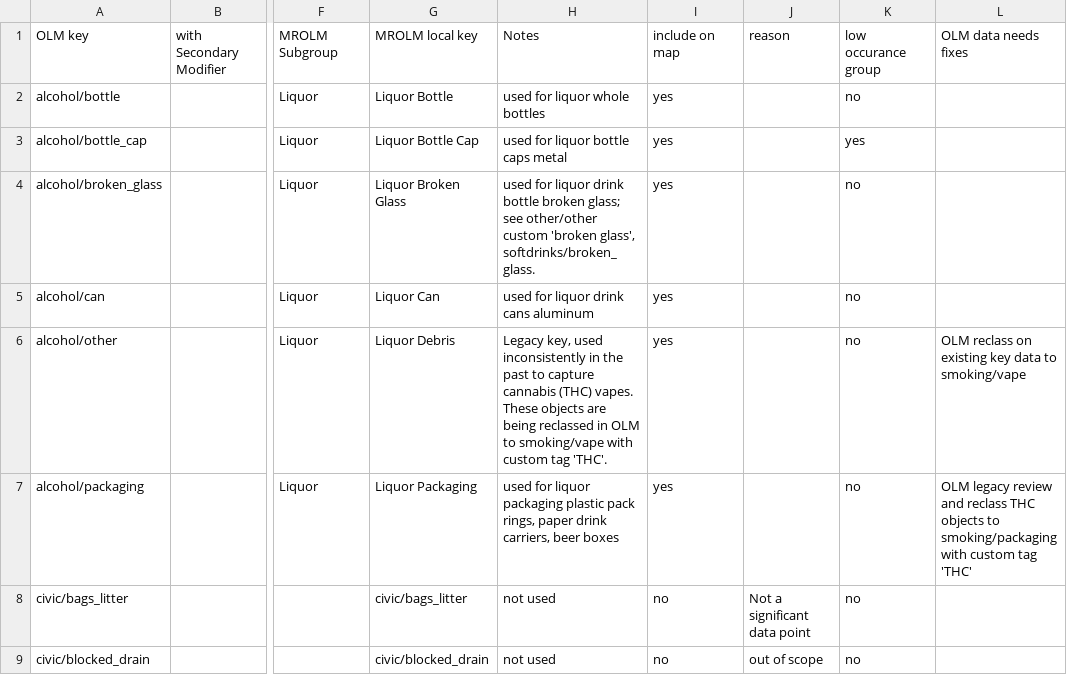
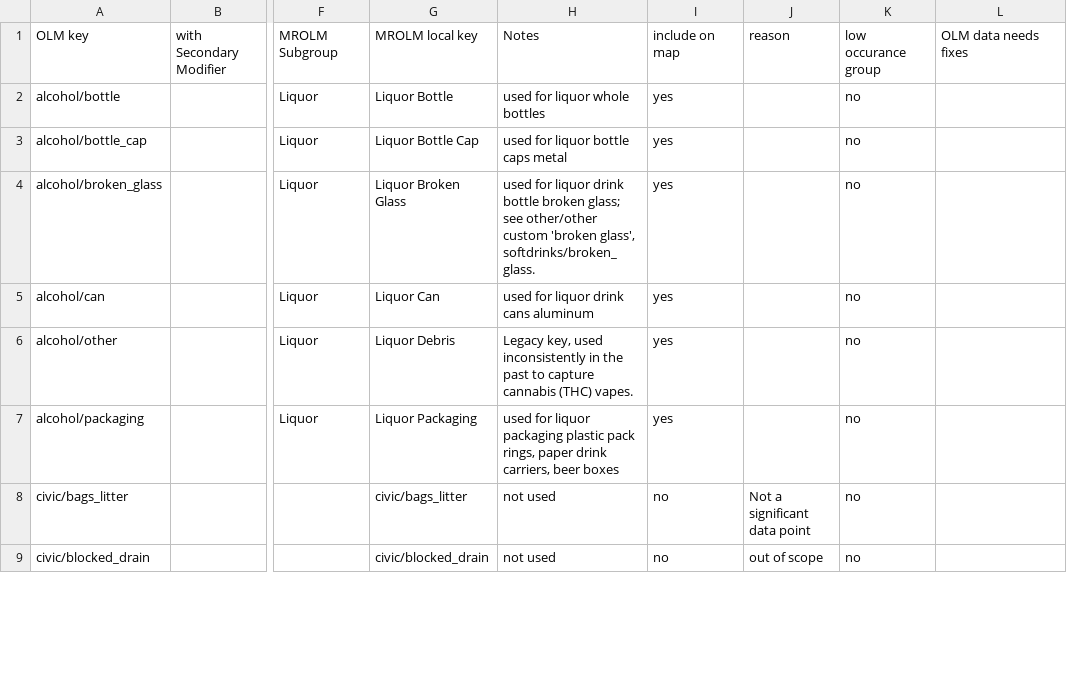
Before and after one commit to smohrs86/maple-ridge-open-litter-map, a CSV file: config/crosswalk.csv, drawn as a sheet; only a part is shown, gaps mark what is left out; the diff covers the shown part only; the diff names each change by its address in the sheet, - before the commit and + after, or states it on an @@ line.

```diff
--- a/config/crosswalk.csv
+++ b/config/crosswalk.csv
-K3: yes
+K3: no
-H6: …(THC) vapes. These objects are being reclassed in OLM to smoking/vape with custom tag 'THC'.
+H6: …(THC) vapes.
-L6: OLM reclass on existing key data to smoking/vape
+L6: (empty)
-L7: OLM legacy review and reclass THC objects to smoking/packaging with custom tag 'THC'
+L7: (empty)
```
Also changed, not shown: 32 edited cells elsewhere in this file, 1 other file.
